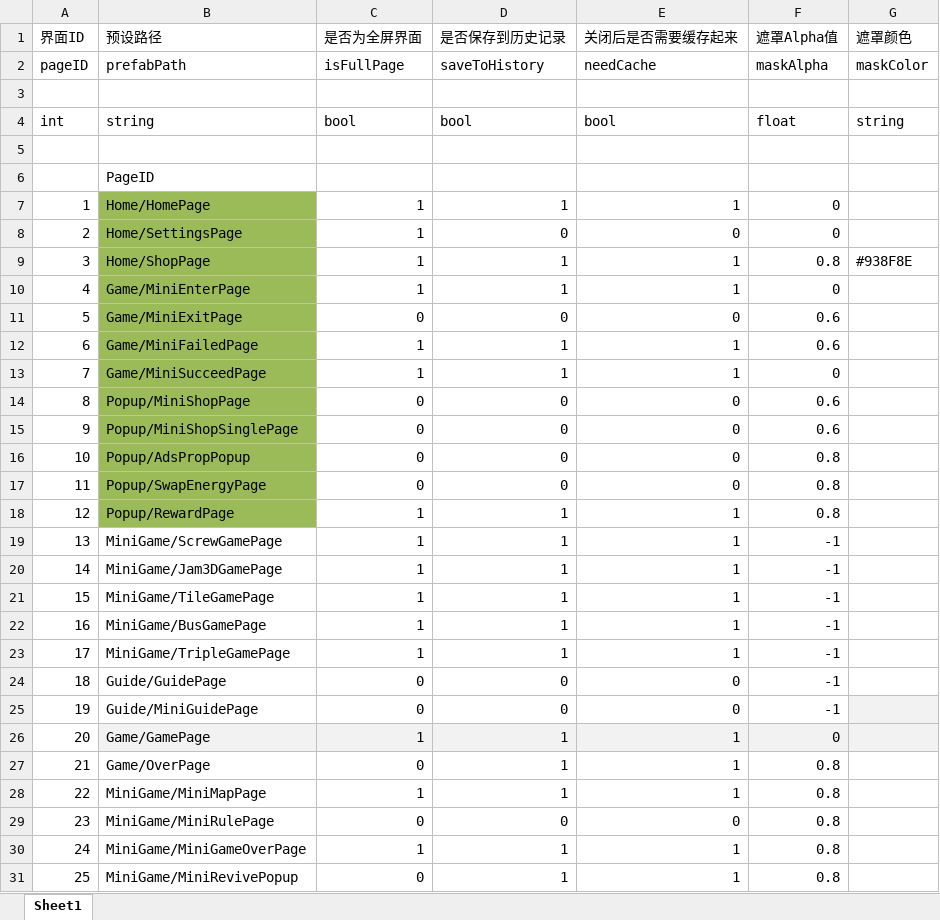
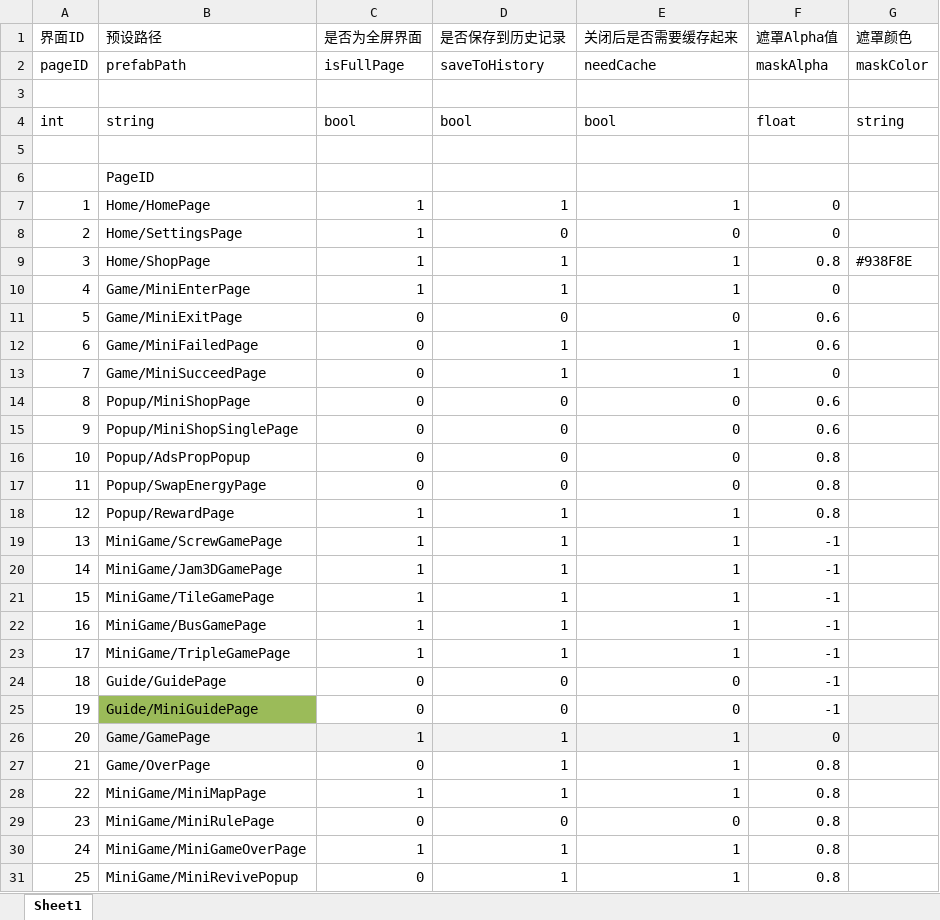
Before and after one commit to wkailecom/mini-games, an Excel workbook: Assets/_OriginalData/Excel/Config/Common/Page.xlsx, sheet Sheet1, drawn as a sheet; only a part is shown; values as stored, in another font and other column widths than the file's, no borders; the diff names each change by its address in the sheet, - before the commit and + after, or states it on an @@ line.

```diff
--- a/Assets/_OriginalData/Excel/Config/Common/Page.xlsx (sheet Sheet1)
+++ b/Assets/_OriginalData/Excel/Config/Common/Page.xlsx (sheet Sheet1)
-B7:B18 fill: #9BBB59
+B7:B18 fill: none
-C12:C13 (是否为全屏界面): 1
+C12:C13 (是否为全屏界面): 0
-B25 fill: none
+B25 fill: #9BBB59
```
Also changed, not shown: Assets/_OriginalData/Excel/Config/MiniGame/MiniMap.xlsx, 13 other files.
